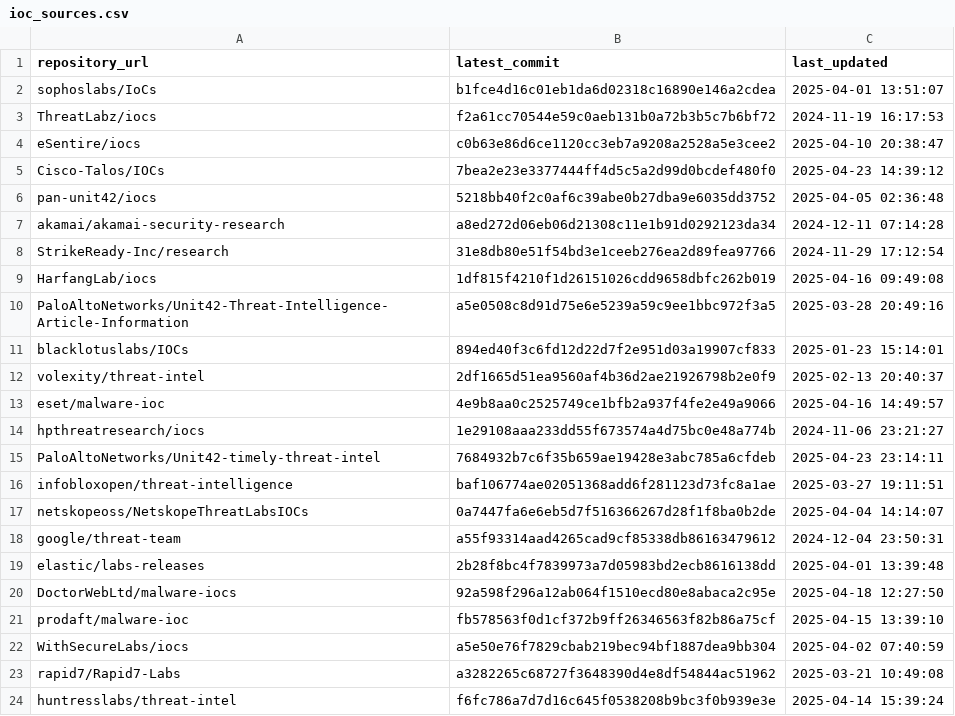
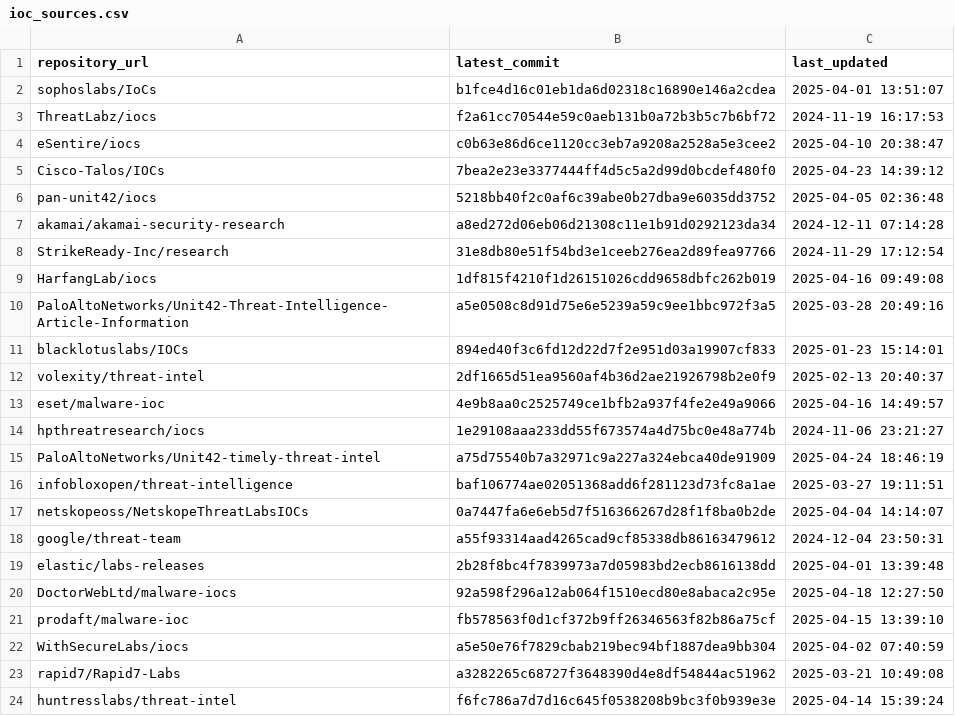
Before and after one commit to sudesh0sudesh/GithubIOC_Collector, a CSV file: ioc_sources.csv, drawn as a sheet.

```diff
--- a/ioc_sources.csv
+++ b/ioc_sources.csv
@@ -14,3 +14,3 @@ eset/malware-ioc,4e9b8aa0c2525749ce1bfb2a937f4fe2e49a9066,2025-04-16 14:49:57
 hpthreatresearch/iocs,1e29108aaa233dd55f673574a4d75bc0e48a774b,2024-11-06 23:21:27
-PaloAltoNetworks/Unit42-timely-threat-intel,7684932b7c6f35b659ae19428e3abc785a6cfdeb,2025-04-23 23:14:11
+PaloAltoNetworks/Unit42-timely-threat-intel,a75d75540b7a32971c9a227a324ebca40de91909,2025-04-24 18:46:19
 infobloxopen/threat-intelligence,baf106774ae02051368add6f281123d73fc8a1ae,2025-03-27 19:11:51
```
Also changed, not shown: 4 other files.
